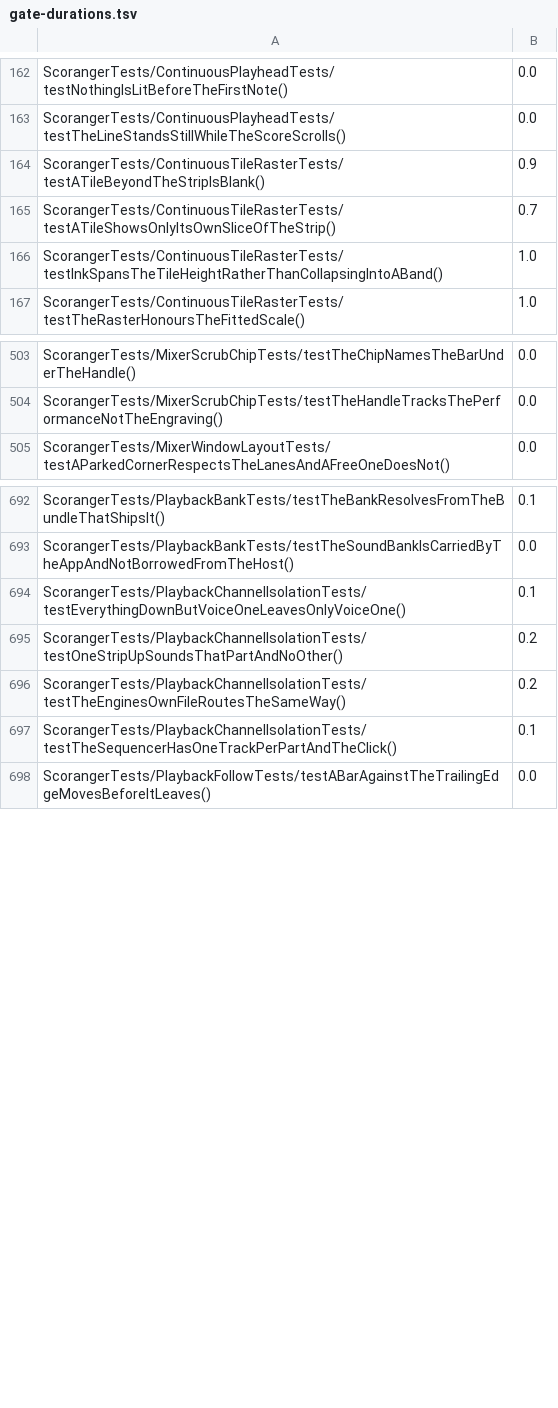
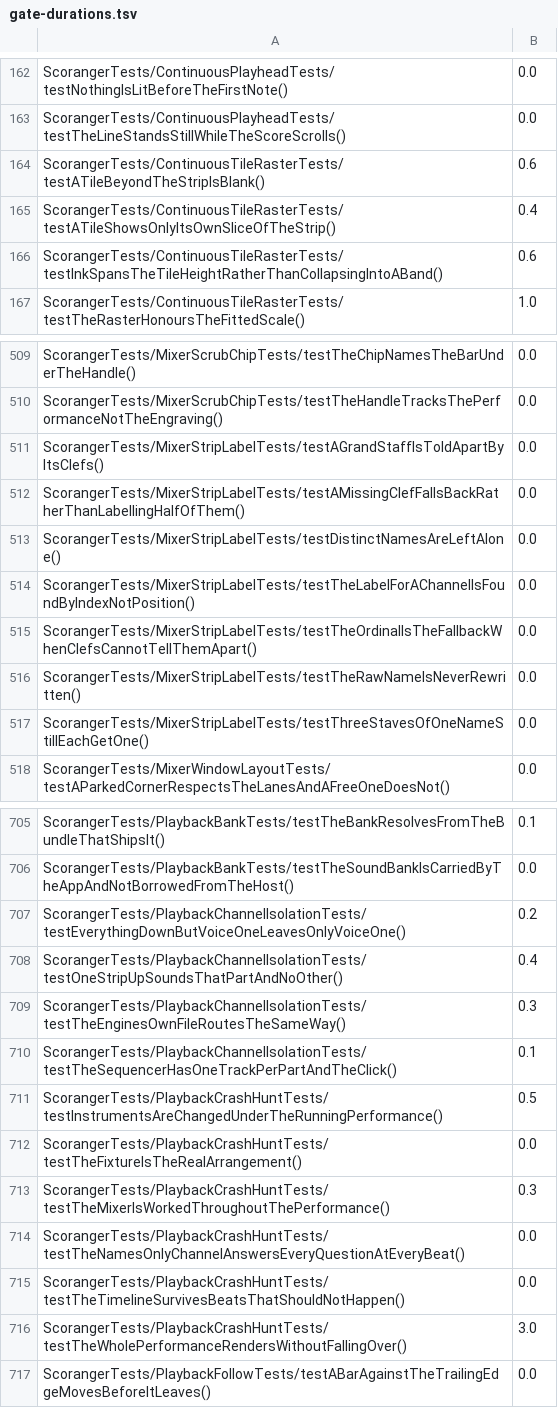
Before and after one commit to batchku/scoranger, a TSV file: ios/scripts/gate-durations.tsv, drawn as a sheet; only a part is shown, gaps mark what is left out; the diff covers the shown part only.

```diff
--- a/ios/scripts/gate-durations.tsv
+++ b/ios/scripts/gate-durations.tsv
@@ -163,5 +163,5 @@ ScorangerTests/ContinuousPlayheadTests/testNothingIsLitBeforeTheFirstNote()	0.0
 ScorangerTests/ContinuousPlayheadTests/testTheLineStandsStillWhileTheScoreScrolls()	0.0
-ScorangerTests/ContinuousTileRasterTests/testATileBeyondTheStripIsBlank()	0.9
-ScorangerTests/ContinuousTileRasterTests/testATileShowsOnlyItsOwnSliceOfTheStrip()	0.7
-ScorangerTests/ContinuousTileRasterTests/testInkSpansTheTileHeightRatherThanCollapsingIntoABand()	1.0
+ScorangerTests/ContinuousTileRasterTests/testATileBeyondTheStripIsBlank()	0.6
+ScorangerTests/ContinuousTileRasterTests/testATileShowsOnlyItsOwnSliceOfTheStrip()	0.4
+ScorangerTests/ContinuousTileRasterTests/testInkSpansTheTileHeightRatherThanCollapsingIntoABand()	0.6
 ScorangerTests/ContinuousTileRasterTests/testTheRasterHonoursTheFittedScale()	1.0
@@ -504,2 +510,9 @@ ScorangerTests/MixerScrubChipTests/testTheChipNamesTheBarUnderTheHandle()	0.0
 ScorangerTests/MixerScrubChipTests/testTheHandleTracksThePerformanceNotTheEngraving()	0.0
+ScorangerTests/MixerStripLabelTests/testAGrandStaffIsToldApartByItsClefs()	0.0
+ScorangerTests/MixerStripLabelTests/testAMissingClefFallsBackRatherThanLabellingHalfOfThem()	0.0
+ScorangerTests/MixerStripLabelTests/testDistinctNamesAreLeftAlone()	0.0
+ScorangerTests/MixerStripLabelTests/testTheLabelForAChannelIsFoundByIndexNotPosition()	0.0
+ScorangerTests/MixerStripLabelTests/testTheOrdinalIsTheFallbackWhenClefsCannotTellThemApart()	0.0
+ScorangerTests/MixerStripLabelTests/testTheRawNameIsNeverRewritten()	0.0
+ScorangerTests/MixerStripLabelTests/testThreeStavesOfOneNameStillEachGetOne()	0.0
 ScorangerTests/MixerWindowLayoutTests/testAParkedCornerRespectsTheLanesAndAFreeOneDoesNot()	0.0
@@ -693,6 +706,12 @@ ScorangerTests/PlaybackBankTests/testTheBankResolvesFromTheBundleThatShipsIt()	0
 ScorangerTests/PlaybackBankTests/testTheSoundBankIsCarriedByTheAppAndNotBorrowedFromTheHost()	0.0
-ScorangerTests/PlaybackChannelIsolationTests/testEverythingDownButVoiceOneLeavesOnlyVoiceOne()	0.1
-ScorangerTests/PlaybackChannelIsolationTests/testOneStripUpSoundsThatPartAndNoOther()	0.2
-ScorangerTests/PlaybackChannelIsolationTests/testTheEnginesOwnFileRoutesTheSameWay()	0.2
+ScorangerTests/PlaybackChannelIsolationTests/testEverythingDownButVoiceOneLeavesOnlyVoiceOne()	0.2
+ScorangerTests/PlaybackChannelIsolationTests/testOneStripUpSoundsThatPartAndNoOther()	0.4
+ScorangerTests/PlaybackChannelIsolationTests/testTheEnginesOwnFileRoutesTheSameWay()	0.3
 ScorangerTests/PlaybackChannelIsolationTests/testTheSequencerHasOneTrackPerPartAndTheClick()	0.1
+ScorangerTests/PlaybackCrashHuntTests/testInstrumentsAreChangedUnderTheRunningPerformance()	0.5
+ScorangerTests/PlaybackCrashHuntTests/testTheFixtureIsTheRealArrangement()	0.0
+ScorangerTests/PlaybackCrashHuntTests/testTheMixerIsWorkedThroughoutThePerformance()	0.3
+ScorangerTests/PlaybackCrashHuntTests/testTheNamesOnlyChannelAnswersEveryQuestionAtEveryBeat()	0.0
+ScorangerTests/PlaybackCrashHuntTests/testTheTimelineSurvivesBeatsThatShouldNotHappen()	0.0
+ScorangerTests/PlaybackCrashHuntTests/testTheWholePerformanceRendersWithoutFallingOver()	3.0
 ScorangerTests/PlaybackFollowTests/testABarAgainstTheTrailingEdgeMovesBeforeItLeaves()	0.0
```
Also changed, not shown: 24 added rows and 106 edited cells elsewhere in this file, 3 other files.
